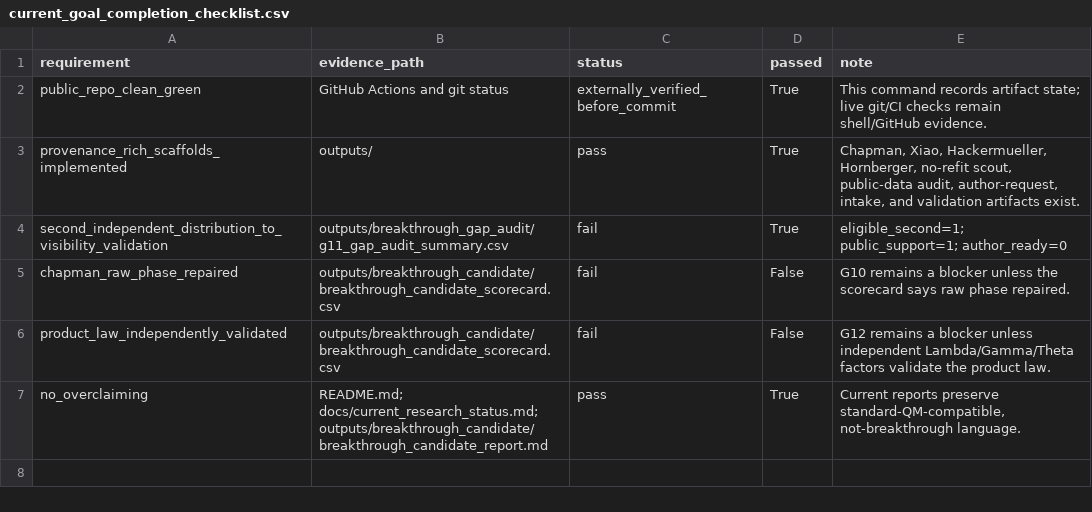
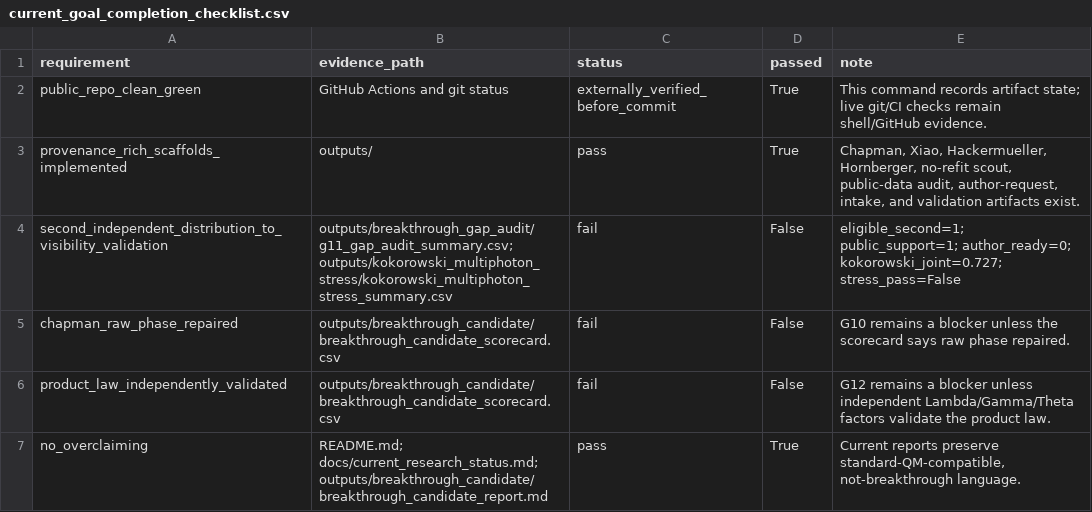
Before and after one commit to workingclassbuddha/cd-quantum-measurement, a CSV file: outputs/current_goal_audit/current_goal_completion_checklist.csv, drawn as a sheet.

Commit message:
tighten Kokorowski breakthrough audit gate

```diff
--- a/outputs/current_goal_audit/current_goal_completion_checklist.csv
+++ b/outputs/current_goal_audit/current_goal_completion_checklist.csv
@@ -3,3 +3,3 @@ public_repo_clean_green,GitHub Actions and git status,externally_verified_before
 provenance_rich_scaffolds_implemented,outputs/,pass,True,"Chapman, Xiao, Hackermueller, Hornberger, no-refit scout, public-data audit, author-request, intake, and validation artifacts exist."
-second_independent_distribution_to_visibility_validation,outputs/breakthrough_gap_audit/g11_gap_audit_summary.csv,fail,True,eligible_second=1; public_support=1; author_ready=0
+second_independent_distribution_to_visibility_validation,outputs/breakthrough_gap_audit/g11_gap_audit_summary.csv; outputs/kokorowski_multiphoton_stress/kokorowski_multiphoton_stress_summary.csv,fail,False,eligible_second=1; public_support=1; author_ready=0; kokorowski_joint=0.727; stress_pass=False
 chapman_raw_phase_repaired,outputs/breakthrough_candidate/breakthrough_candidate_scorecard.csv,fail,False,G10 remains a blocker unless the scorecard says raw phase repaired.
```
Also changed, not shown: outputs/breakthrough_candidate/breakthrough_candidate_scorecard.csv, outputs/breakthrough_candidate/next_breakthrough_steps.csv, 5 other files.
